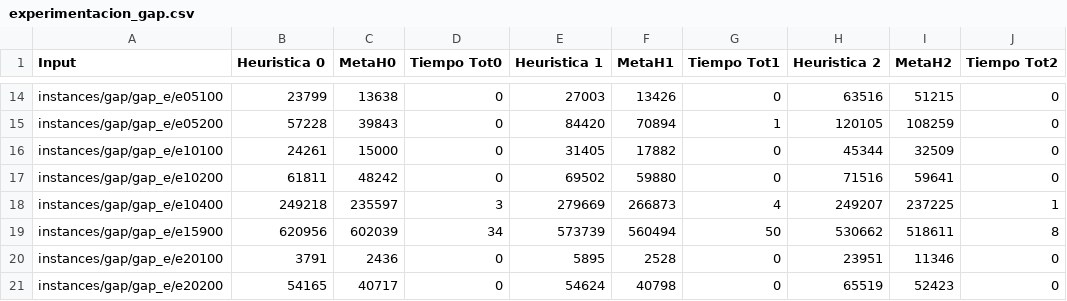
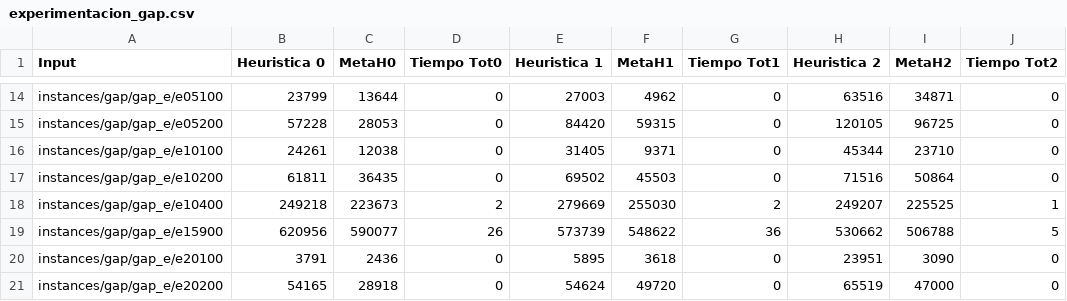
Before and after one commit to lucasdefino/TDV_tp2, a CSV file: experimentacion_gap.csv, drawn as a sheet; only a part is shown, gaps mark what is left out; the diff covers the shown part only; the diff names each change by its address in the sheet, - before the commit and + after, or states it on an @@ line.

```diff
--- a/experimentacion_gap.csv
+++ b/experimentacion_gap.csv
-C14 (MetaH0): 13638
+C14 (MetaH0): 13644
-F14 (MetaH1): 13426
+F14 (MetaH1): 4962
-I14 (MetaH2): 51215
+I14 (MetaH2): 34871
-C15 (MetaH0): 39843
+C15 (MetaH0): 28053
-F15 (MetaH1): 70894
+F15 (MetaH1): 59315
-G15 (Tiempo Tot1): 1
+G15 (Tiempo Tot1): 0
-I15 (MetaH2): 108259
+I15 (MetaH2): 96725
-C16 (MetaH0): 15000
+C16 (MetaH0): 12038
-F16 (MetaH1): 17882
+F16 (MetaH1): 9371
-I16 (MetaH2): 32509
+I16 (MetaH2): 23710
-C17 (MetaH0): 48242
+C17 (MetaH0): 36435
-F17 (MetaH1): 59880
+F17 (MetaH1): 45503
-I17 (MetaH2): 59641
+I17 (MetaH2): 50864
-C18 (MetaH0): 235597
+C18 (MetaH0): 223673
-D18 (Tiempo Tot0): 3
+D18 (Tiempo Tot0): 2
-F18 (MetaH1): 266873
+F18 (MetaH1): 255030
-G18 (Tiempo Tot1): 4
+G18 (Tiempo Tot1): 2
-I18 (MetaH2): 237225
+I18 (MetaH2): 225525
-C19 (MetaH0): 602039
+C19 (MetaH0): 590077
-D19 (Tiempo Tot0): 34
+D19 (Tiempo Tot0): 26
-F19 (MetaH1): 560494
+F19 (MetaH1): 548622
-G19 (Tiempo Tot1): 50
+G19 (Tiempo Tot1): 36
-I19 (MetaH2): 518611
+I19 (MetaH2): 506788
-J19 (Tiempo Tot2): 8
+J19 (Tiempo Tot2): 5
-F20 (MetaH1): 2528
+F20 (MetaH1): 3618
-I20 (MetaH2): 11346
+I20 (MetaH2): 3090
-C21 (MetaH0): 40717
+C21 (MetaH0): 28918
-F21 (MetaH1): 40798
+F21 (MetaH1): 49720
-I21 (MetaH2): 52423
+I21 (MetaH2): 47000
```
Also changed, not shown: 72 edited cells elsewhere in this file, 7 other files.
